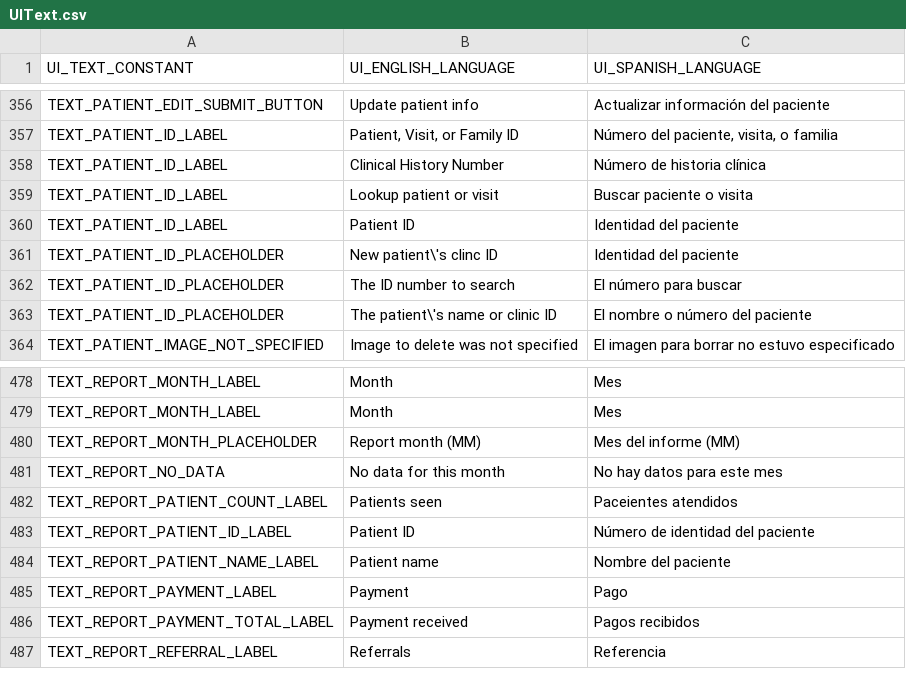
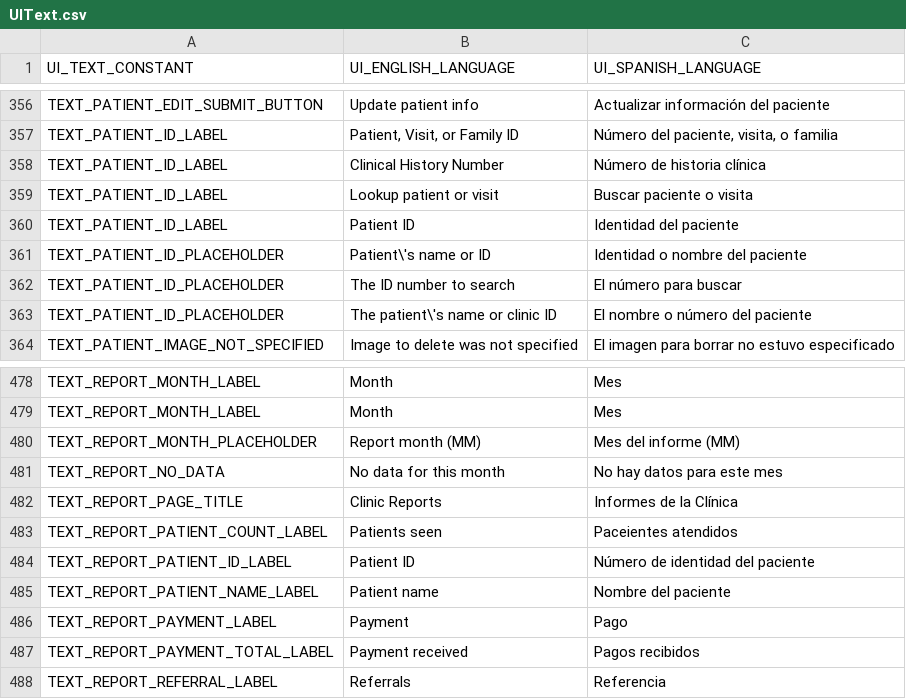
Before and after one commit to docsbydesign/piClinic, a CSV file: uitext/UIText.csv, drawn as a sheet; only a part is shown, gaps mark what is left out.

Commit message:
Added empty report home page

```diff
--- a/uitext/UIText.csv
+++ b/uitext/UIText.csv
@@ -360,3 +360,3 @@ TEXT_PATIENT_ID_LABEL,Lookup patient or visit,Buscar paciente o visita
 TEXT_PATIENT_ID_LABEL,Patient ID,Identidad del paciente
-TEXT_PATIENT_ID_PLACEHOLDER,New patient\'s clinc ID,Identidad del paciente
+TEXT_PATIENT_ID_PLACEHOLDER,Patient\'s name or ID,Identidad o nombre del paciente
 TEXT_PATIENT_ID_PLACEHOLDER,The ID number to search,El número para buscar
@@ -481,2 +481,3 @@ TEXT_REPORT_MONTH_PLACEHOLDER,Report month (MM),Mes del informe (MM)
 TEXT_REPORT_NO_DATA,No data for this month,No hay datos para este mes
+TEXT_REPORT_PAGE_TITLE,Clinic Reports,Informes de la Clínica
 TEXT_REPORT_PATIENT_COUNT_LABEL,Patients seen,Paceientes atendidos
```
Also changed, not shown: 3 other files.
